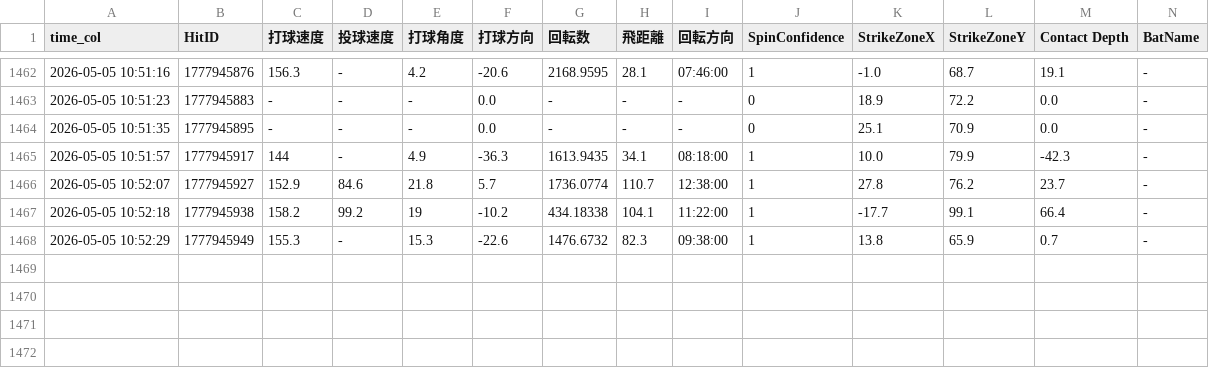
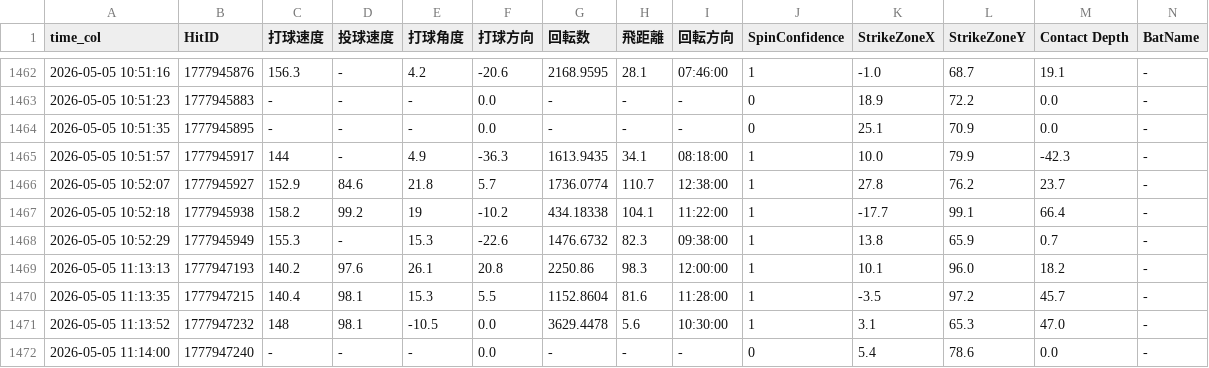
Before and after one commit to sakanatama-hub/Batting-feedback, a CSV file: data.csv, drawn as a sheet; only a part is shown, gaps mark what is left out; rows hold the shown columns only; the diff names each change by its address in the sheet, - before the commit and + after, or states it on an @@ line.

Commit message:
Update data 2026-05-05 10:00:23.448241

```diff
--- a/data.csv
+++ b/data.csv
+row 1469: 2026-05-05 11:13:13 | 1777947193 | 140.2 | 97.6 | 26.1 | 20.8 | 2250.86 | 98.3 | 12:00:00 | 1 | 10.1 | 96.0 | 18.2 | -
+row 1470: 2026-05-05 11:13:35 | 1777947215 | 140.4 | 98.1 | 15.3 | 5.5 | 1152.8604 | 81.6 | 11:28:00 | 1 | -3.5 | 97.2 | 45.7 | -
+row 1471: 2026-05-05 11:13:52 | 1777947232 | 148 | 98.1 | -10.5 | 0.0 | 3629.4478 | 5.6 | 10:30:00 | 1 | 3.1 | 65.3 | 47.0 | -
+row 1472: 2026-05-05 11:14:00 | 1777947240 | - | - | - | 0.0 | - | - | - | 0 | 5.4 | 78.6 | 0.0 | -
```
